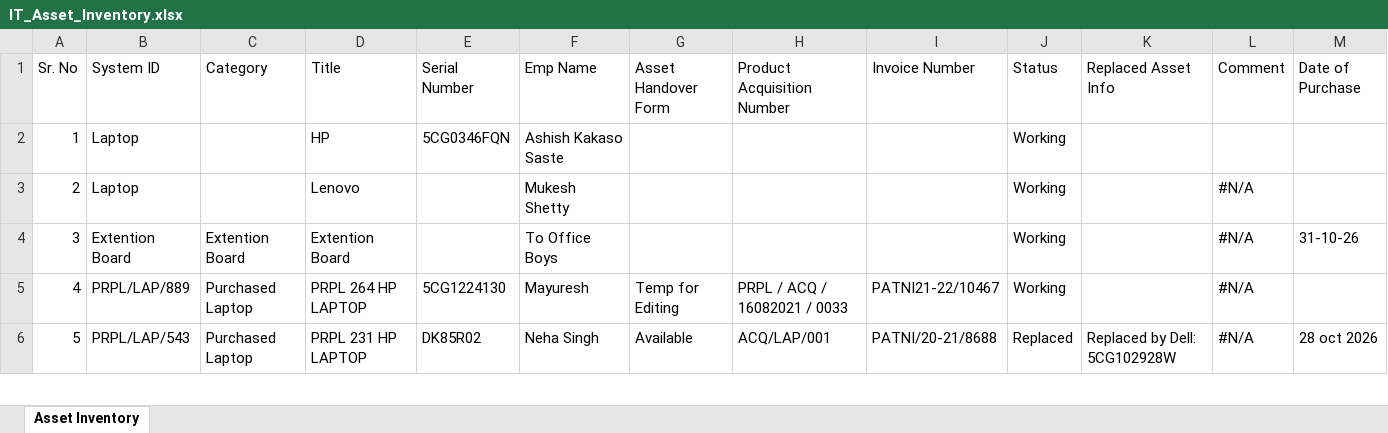
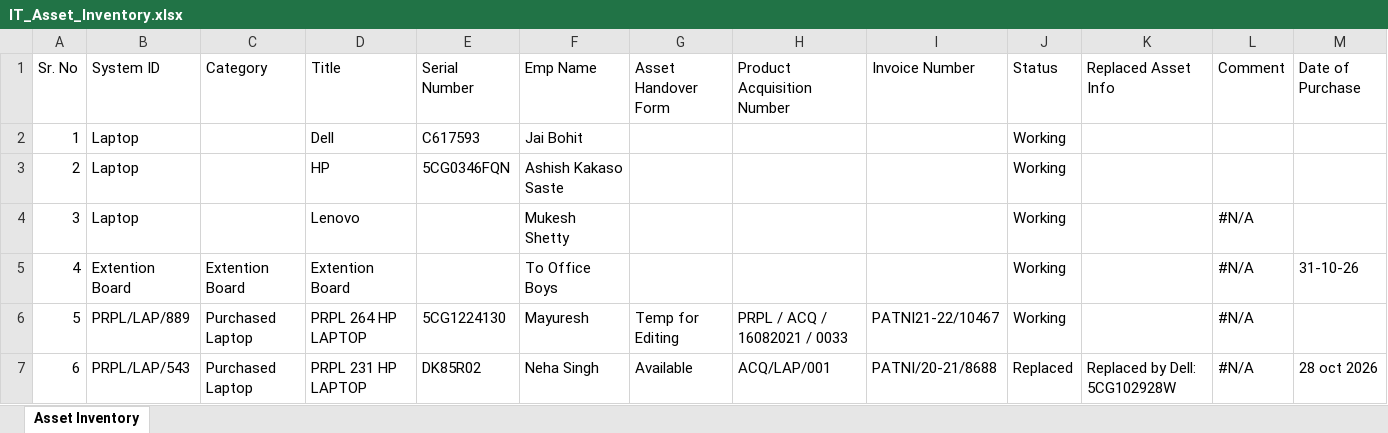
Before and after one commit to actpistol/propiactivate, an Excel workbook: IT_Asset_Inventory.xlsx, sheet Asset Inventory, drawn as a sheet; only a part is shown; values as stored, in another font and other column widths than the file's, no borders; addresses are those after the commit; the diff names each change by its address in the sheet, - before the commit and + after, or states it on an @@ line.

Commit message:
Auto-update IT_Asset_Inventory.xlsx via Web App

```diff
--- a/IT_Asset_Inventory.xlsx (sheet Asset Inventory)
+++ b/IT_Asset_Inventory.xlsx (sheet Asset Inventory)
+row 2: 1 | Laptop |  | Dell | C617593 | Jai Bohit |  |  |  | Working
@@ column A (Sr. No) renumbered from row 3 down @@
```
